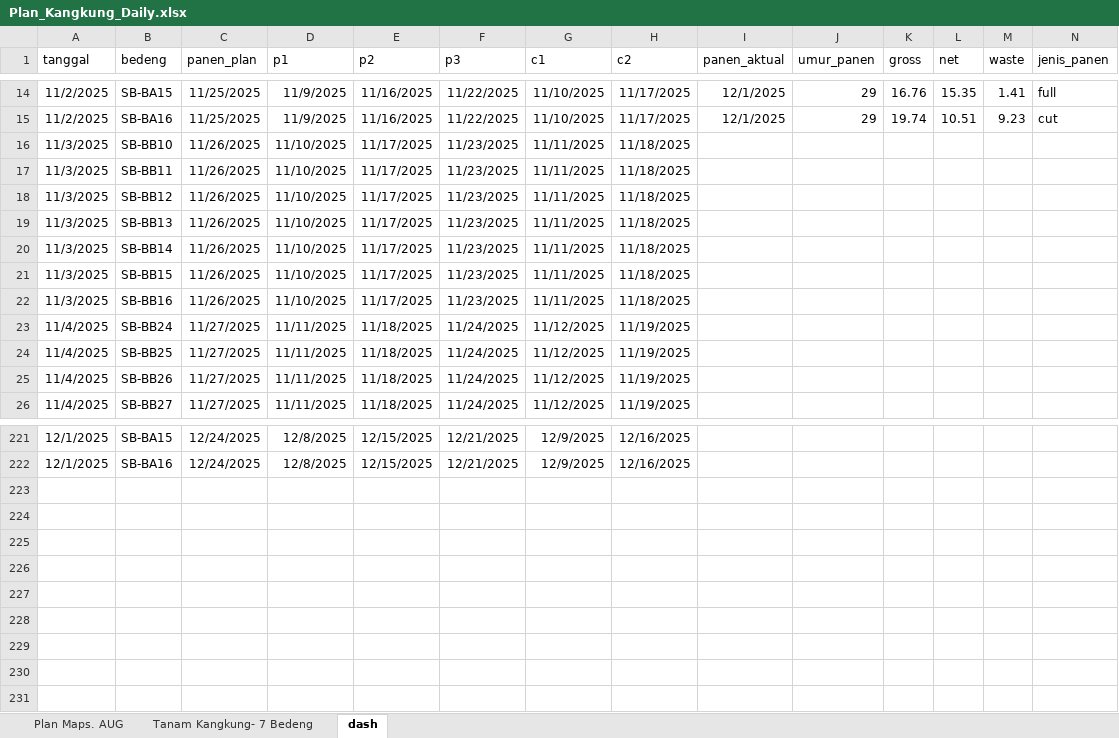
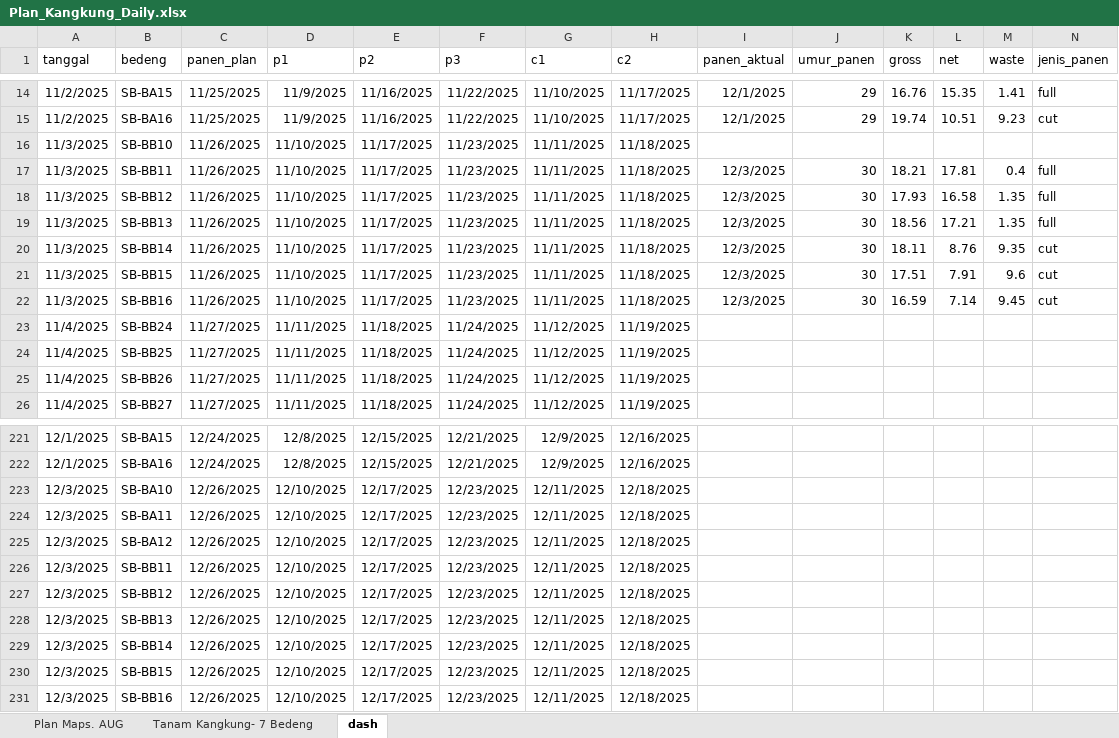
Before and after one commit to good2eddie/LF-dash, an Excel workbook: Plan_Kangkung_Daily.xlsx, sheet dash, drawn as a sheet; only a part is shown, gaps mark what is left out; values as stored, in another font and other column widths than the file's, no borders; conditional formats not drawn; the diff names each change by its address in the sheet, - before the commit and + after, or states it on an @@ line.

```diff
--- a/Plan_Kangkung_Daily.xlsx (sheet dash)
+++ b/Plan_Kangkung_Daily.xlsx (sheet dash)
-I17:I22 (panen_aktual): (empty)
+I17:I22 (panen_aktual): 12/3/2025
-J17:J22 (umur_panen): (empty)
+J17:J22 (umur_panen): 30
-K17 (gross): (empty)
+K17 (gross): 18.21
-L17 (net): (empty)
+L17 (net): 17.81
-M17 (waste): (empty)
+M17 (waste): 0.4
-N17:N19 (jenis_panen): (empty)
+N17:N19 (jenis_panen): full
-K18 (gross): (empty)
+K18 (gross): 17.93
-L18 (net): (empty)
+L18 (net): 16.58
-M18:M19 (waste): (empty)
+M18:M19 (waste): 1.35
-K19 (gross): (empty)
+K19 (gross): 18.56
-L19 (net): (empty)
+L19 (net): 17.21
-K20 (gross): (empty)
+K20 (gross): 18.11
-L20 (net): (empty)
+L20 (net): 8.76
-M20 (waste): (empty)
+M20 (waste): 9.35
-N20:N22 (jenis_panen): (empty)
+N20:N22 (jenis_panen): cut
-K21 (gross): (empty)
+K21 (gross): 17.51
-L21 (net): (empty)
+L21 (net): 7.91
-M21 (waste): (empty)
+M21 (waste): 9.6
-K22 (gross): (empty)
+K22 (gross): 16.59
-L22 (net): (empty)
+L22 (net): 7.14
-M22 (waste): (empty)
+M22 (waste): 9.45
+row 223: 12/3/2025 | SB-BA10 | 12/26/2025 | 12/10/2025 | 12/17/2025 | 12/23/2025 | 12/11/2025 | 12/18/2025
+row 224: 12/3/2025 | SB-BA11 | 12/26/2025 | 12/10/2025 | 12/17/2025 | 12/23/2025 | 12/11/2025 | 12/18/2025
+row 225: 12/3/2025 | SB-BA12 | 12/26/2025 | 12/10/2025 | 12/17/2025 | 12/23/2025 | 12/11/2025 | 12/18/2025
+row 226: 12/3/2025 | SB-BB11 | 12/26/2025 | 12/10/2025 | 12/17/2025 | 12/23/2025 | 12/11/2025 | 12/18/2025
+row 227: 12/3/2025 | SB-BB12 | 12/26/2025 | 12/10/2025 | 12/17/2025 | 12/23/2025 | 12/11/2025 | 12/18/2025
+row 228: 12/3/2025 | SB-BB13 | 12/26/2025 | 12/10/2025 | 12/17/2025 | 12/23/2025 | 12/11/2025 | 12/18/2025
+row 229: 12/3/2025 | SB-BB14 | 12/26/2025 | 12/10/2025 | 12/17/2025 | 12/23/2025 | 12/11/2025 | 12/18/2025
+row 230: 12/3/2025 | SB-BB15 | 12/26/2025 | 12/10/2025 | 12/17/2025 | 12/23/2025 | 12/11/2025 | 12/18/2025
+row 231: 12/3/2025 | SB-BB16 | 12/26/2025 | 12/10/2025 | 12/17/2025 | 12/23/2025 | 12/11/2025 | 12/18/2025
```
Also changed, not shown: sheet Tanam Kangkung- 7 Bedeng, sheet Plan Maps. AUG, hidden cells.
